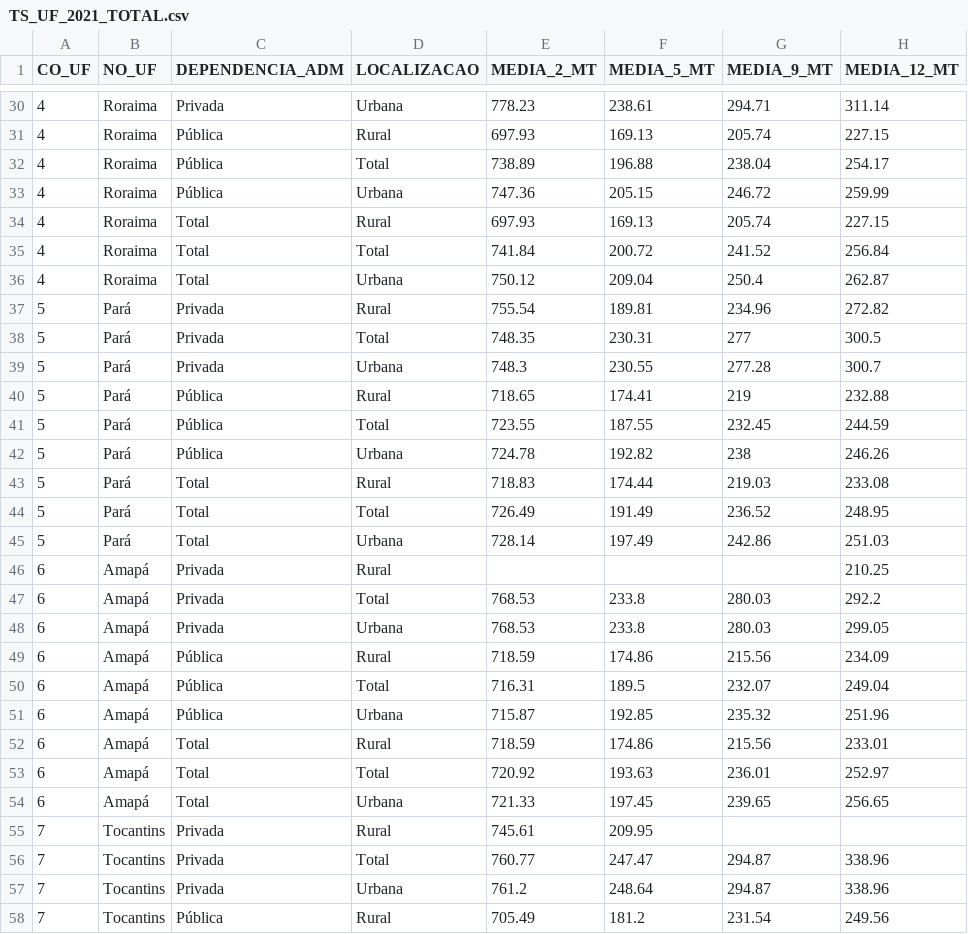
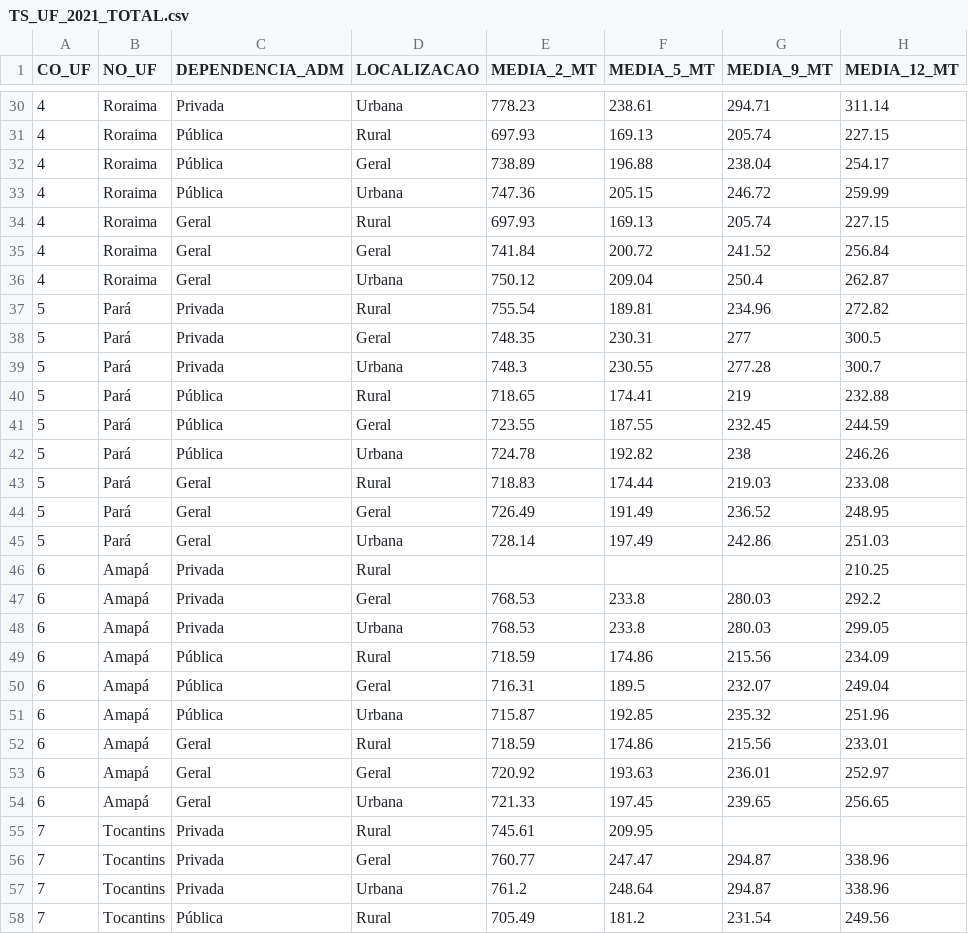
Before and after one commit to marcosvilarindo-professor/meu_trabalho_mvp, a CSV file: TS_UF_2021_TOTAL.csv, drawn as a sheet; only a part is shown, gaps mark what is left out; the diff covers the shown part only; the diff names each change by its address in the sheet, - before the commit and + after, or states it on an @@ line.

```diff
--- a/TS_UF_2021_TOTAL.csv
+++ b/TS_UF_2021_TOTAL.csv
-D32 (LOCALIZACAO): Total
+D32 (LOCALIZACAO): Geral
-C34:C36 (DEPENDENCIA_ADM): Total
+C34:C36 (DEPENDENCIA_ADM): Geral
-D35 (LOCALIZACAO): Total
+D35 (LOCALIZACAO): Geral
-D38 (LOCALIZACAO): Total
+D38 (LOCALIZACAO): Geral
-D41 (LOCALIZACAO): Total
+D41 (LOCALIZACAO): Geral
-C43:C45 (DEPENDENCIA_ADM): Total
+C43:C45 (DEPENDENCIA_ADM): Geral
-D44 (LOCALIZACAO): Total
+D44 (LOCALIZACAO): Geral
-D47 (LOCALIZACAO): Total
+D47 (LOCALIZACAO): Geral
-D50 (LOCALIZACAO): Total
+D50 (LOCALIZACAO): Geral
-C52:C54 (DEPENDENCIA_ADM): Total
+C52:C54 (DEPENDENCIA_ADM): Geral
-D53 (LOCALIZACAO): Total
+D53 (LOCALIZACAO): Geral
-D56 (LOCALIZACAO): Total
+D56 (LOCALIZACAO): Geral
```
Also changed, not shown: 144 edited cells elsewhere in this file, TS_UF_2019_TOTAL.csv.
